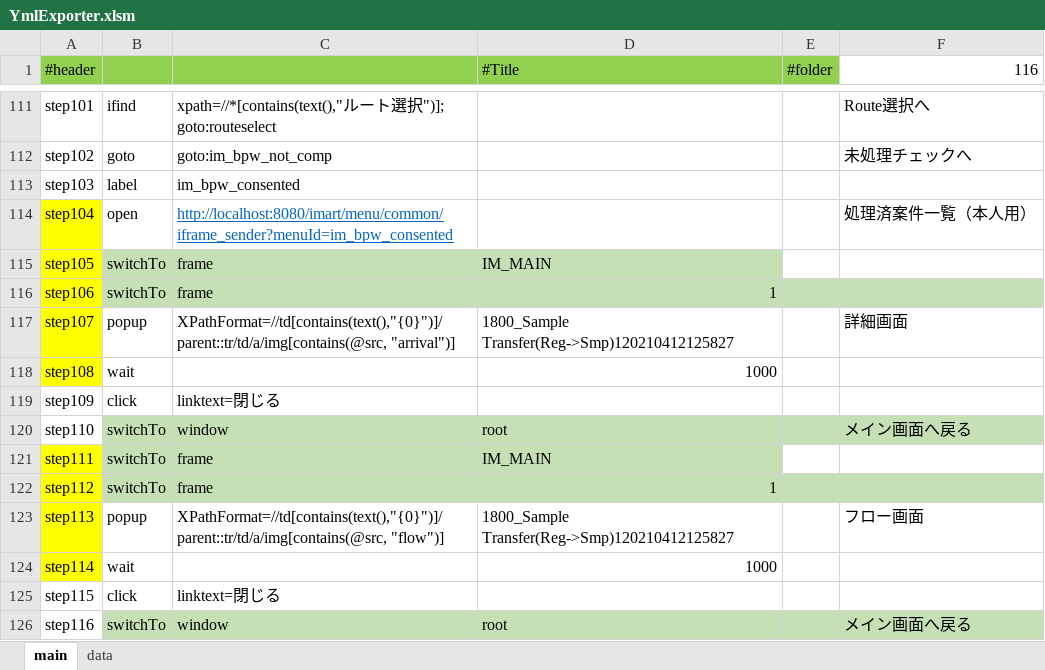
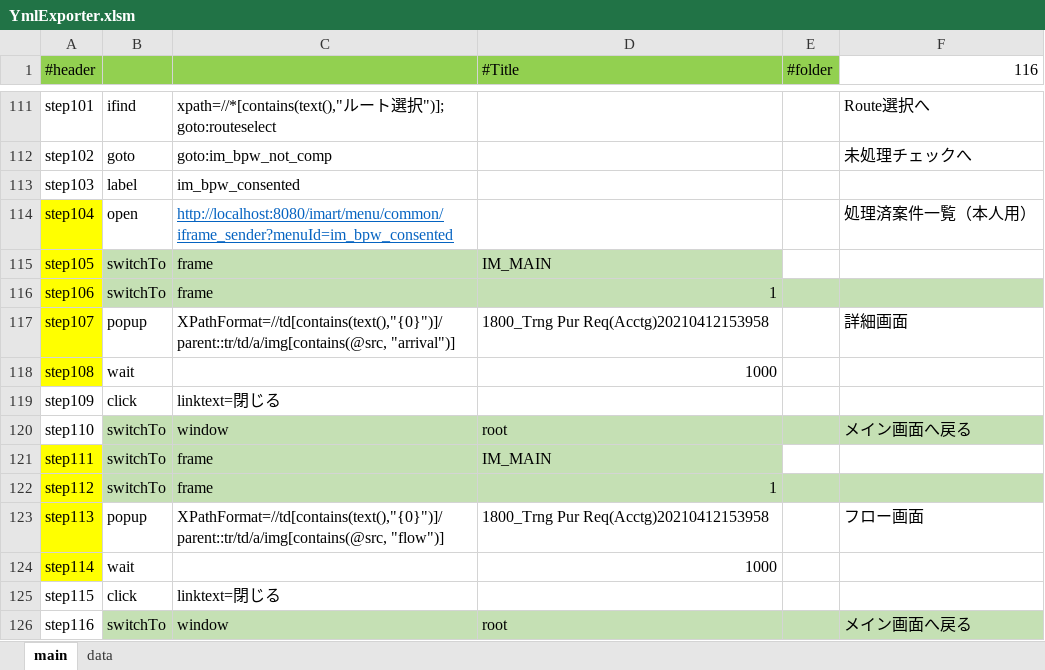
Before and after one commit to mbpswangxg/textconv, an Excel workbook: bin/YmlExporter.xlsm, sheet main, drawn as a sheet; only a part is shown, gaps mark what is left out; values as stored, in another font and other column widths than the file's, no borders; charts and pictures and conditional formats not drawn; the diff covers the shown part only; the diff names each change by its address in the sheet, - before the commit and + after, or states it on an @@ line.

```diff
--- a/bin/YmlExporter.xlsm (sheet main)
+++ b/bin/YmlExporter.xlsm (sheet main)
-D117 (#Title): 1800_Sample Transfer(Reg->Smp)120210412125827
+D117 (#Title): 1800_Trng Pur Req(Acctg)20210412153958
-D123 (#Title): 1800_Sample Transfer(Reg->Smp)120210412125827
+D123 (#Title): 1800_Trng Pur Req(Acctg)20210412153958
```
Also changed, not shown: 11 edited cells elsewhere in this sheet, sheet data, charts or pictures, 27 other files.
